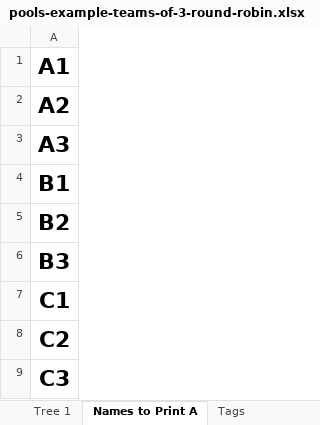
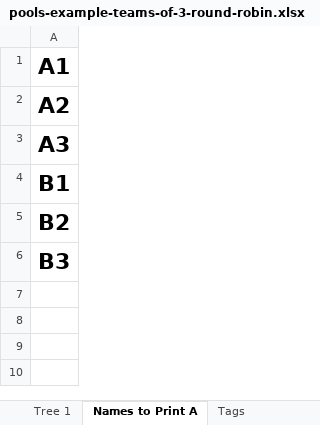
Before and after one commit to gitrgoliveira/bracket-creator, an Excel workbook: pools-example-teams-of-3-round-robin.xlsx, sheet Names to Print A, drawn as a sheet; values as stored, in another font and other column widths than the file's, no borders; the diff names each change by its address in the sheet, - before the commit and + after, or states it on an @@ line.

```diff
--- a/pools-example-teams-of-3-round-robin.xlsx (sheet Names to Print A)
+++ b/pools-example-teams-of-3-round-robin.xlsx (sheet Names to Print A)
-row 7: C1
-row 8: C2
-row 9: C3
```
Also changed, not shown: sheet data, sheet Pool Matches, sheet Elimination Matches, sheet Tree 1, sheet Tags, sheet Time Estimator, formulas that keep their value, 15 other files.
